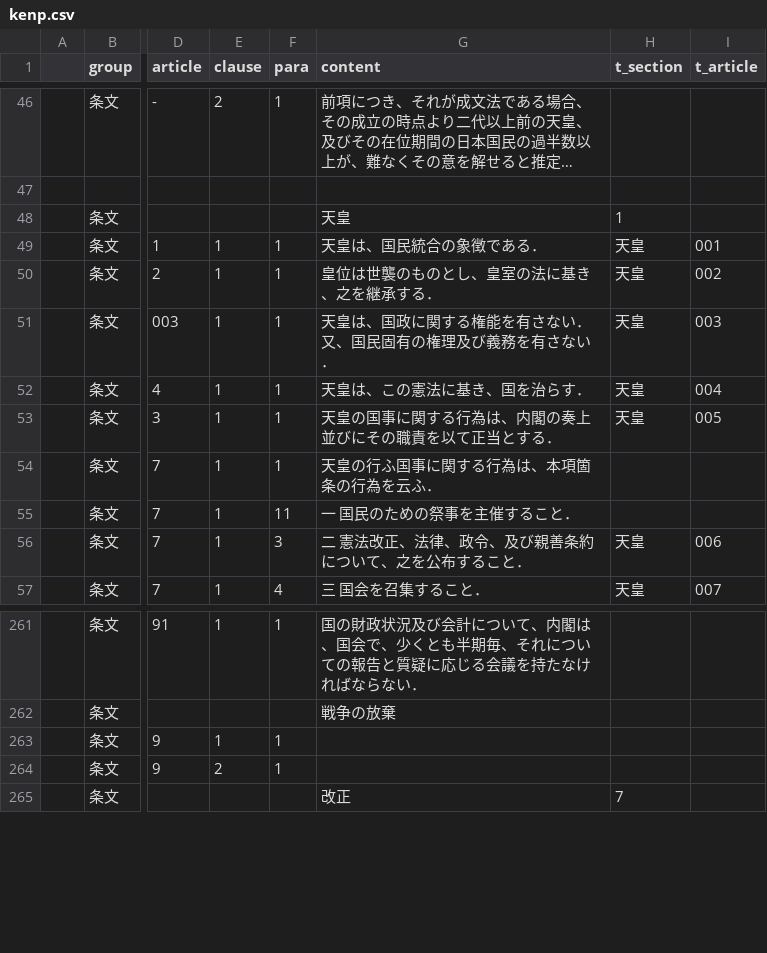
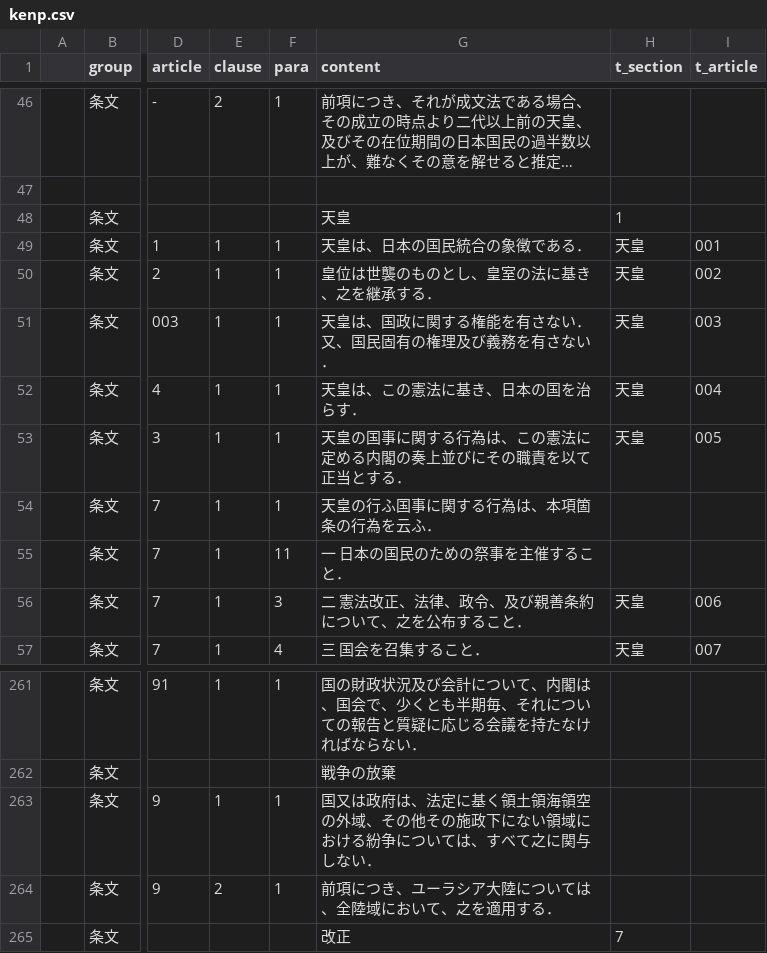
Before and after one commit to xyn9/xyn9.github.com, a CSV file: _data/kenp.csv, drawn as a sheet; only a part is shown, gaps mark what is left out; long unchanged cells end in …; the diff names each change by its address in the sheet, - before the commit and + after, or states it on an @@ line.

```diff
--- a/_data/kenp.csv
+++ b/_data/kenp.csv
-G49 (content): 天皇は、国民統合の象徴である．
+G49 (content): 天皇は、日本の国民統合の象徴である．
-G52 (content): 天皇は、この憲法に基き、国を治らす．
+G52 (content): 天皇は、この憲法に基き、日本の国を治らす．
-G53 (content): 天皇の国事に関する行為は、内閣の奏上並びにその職責を以て正当とする．
+G53 (content): 天皇の国事に関する行為は、この憲法に定める内閣の奏上並びにその職責を以て正当とする．
-G55 (content): 一 国民のための祭事を主催すること．
+G55 (content): 一 日本の国民のための祭事を主催すること．
-G263 (content): (empty)
+G263 (content): 国又は政府は、法定に基く領土領海領空の外域、その他その施政下にない領域における紛争については、すべて之に関与しない．
-G264 (content): (empty)
+G264 (content): 前項につき、ユーラシア大陸については、全陸域において、之を適用する．
```
Also changed, not shown: 2 other files.
